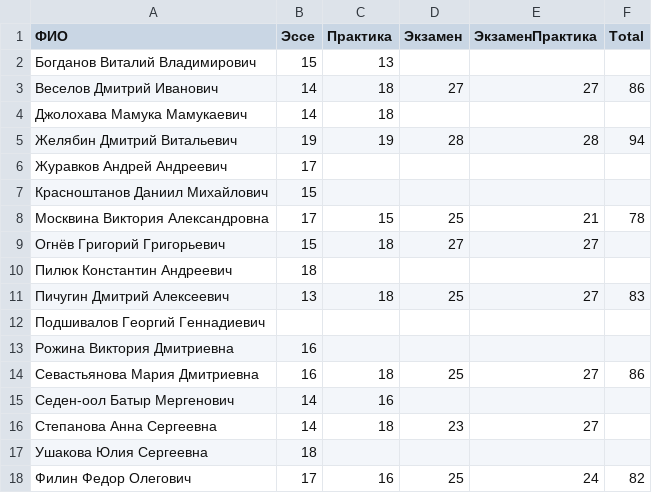
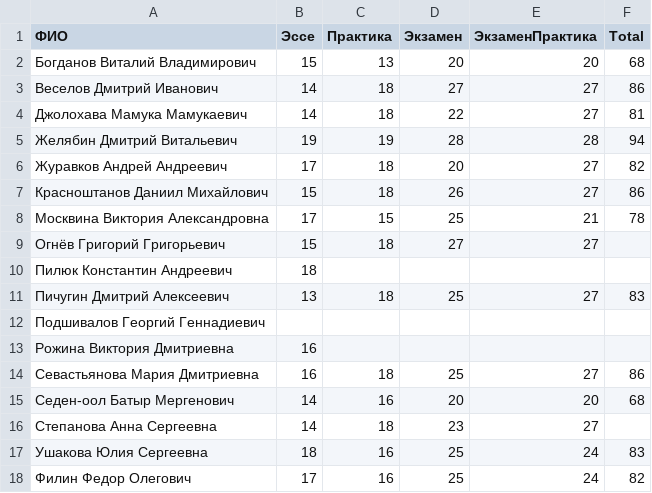
Before and after one commit to balezz/modern_dl, a CSV file: RESULTS_2.csv, drawn as a sheet.

Commit message:
Update RESULTS_2.csv

```diff
--- a/RESULTS_2.csv
+++ b/RESULTS_2.csv
@@ -1,8 +1,8 @@
 ФИО,Эссе,Практика,Экзамен,ЭкзаменПрактика,Total
-Богданов Виталий Владимирович,15,13,,,
+Богданов Виталий Владимирович,15,13,20,20,68
 Веселов Дмитрий Иванович,14,18,27,27,86
-Джолохава Мамука Мамукаевич,14,18,,,
+Джолохава Мамука Мамукаевич,14,18,22,27,81
 Желябин Дмитрий Витальевич,19,19,28,28,94
-Журавков Андрей Андреевич,17,,,,
-Красноштанов Даниил Михайлович,15,,,,
+Журавков Андрей Андреевич,17,18,20,27,82
+Красноштанов Даниил Михайлович,15,18,26,27,86
 Москвина Виктория Александровна,17,15,25,21,78
@@ -14,5 +14,5 @@
 Севастьянова Мария Дмитриевна,16,18,25,27,86
-Седен-оол Батыр Мергенович,14,16,,,
+Седен-оол Батыр Мергенович,14,16,20,20,68
 Степанова Анна Сергеевна,14,18,23,27,
-Ушакова Юлия Сергеевна,18,,,,
+Ушакова Юлия Сергеевна,18,16,25,24,83
 Филин Федор Олегович,17,16,25,24,82
```
